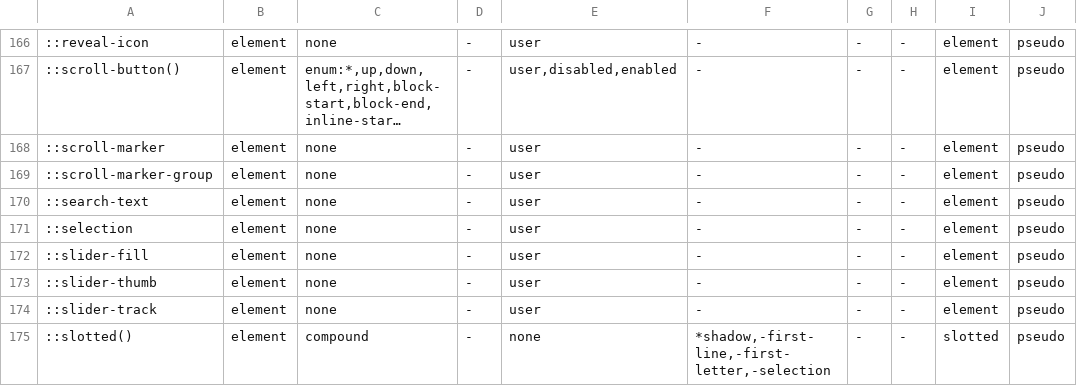
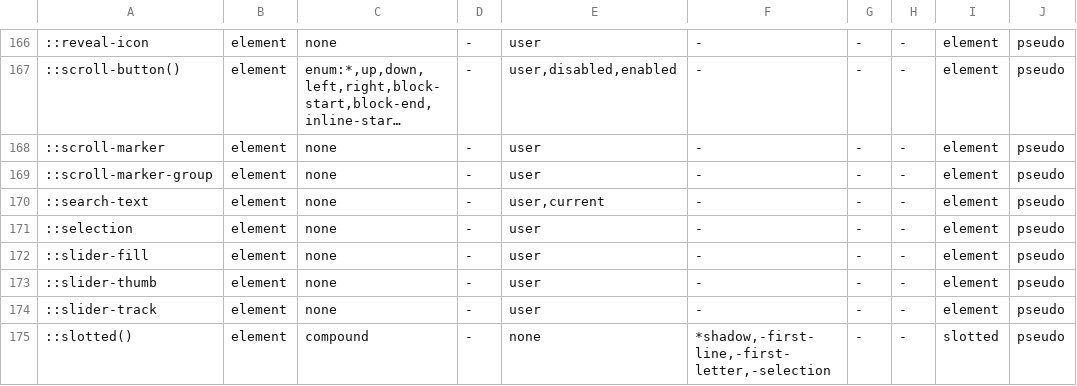
Before and after one commit to Ghoti-io/text, a TSV file: tools/css/selectors-supplement.tsv, drawn as a sheet; only a part is shown, gaps mark what is left out; long unchanged cells end in …; the diff names each change by its address in the sheet, - before the commit and + after, or states it on an @@ line.

Commit message:
Let :current follow ::search-text, also inside :not() and :is()
CSS Pseudo-Elements 4 says :current may be combined with ::search-text to represent the focused match, :past and :future are reserved, and any other combination must be treated as invalid. The selector tables allowed only the user action pseudo-classes after ::search-text, and the arguments of a logical pseudo-class after a pseudo-element were checked against that class alone, so `::search-text:not(:current)` was invalid and a rule that used it, as css-pseudo/highlight-cascade/highlight-pseudos-computed-search-text does, never applied. The supplement of the tables names :current for ::search-text, and the extra pseudo-classes of a pseudo-element are now allowed in the arguments of :not() and :is() as they are beside it (the field for that was declared and never set). A highlight is not the current match when it is asked for through getComputedStyle, so the rule for it does not match and the :not(:current) one does.

The exception of the page is removed and the ceiling of defects falls from 117 to 116; a plant is seen to fail.

```diff
--- a/tools/css/selectors-supplement.tsv
+++ b/tools/css/selectors-supplement.tsv
-E170: user
+E170: user,current
```
Also changed, not shown: tools/css/selectors.tsv, 7 other files.
